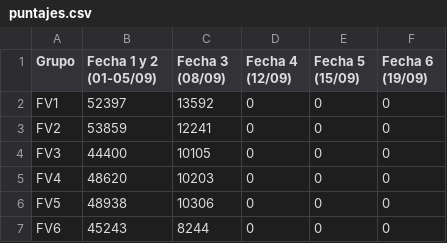
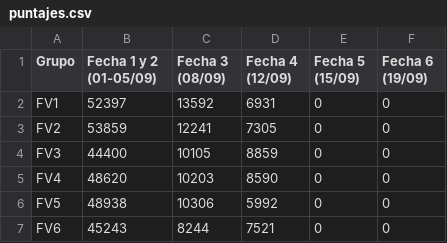
Before and after one commit to volivero/proexposolar, a CSV file: puntajes.csv, drawn as a sheet.

Commit message:
Add files via upload

```diff
--- a/puntajes.csv
+++ b/puntajes.csv
@@ -1,7 +1,7 @@
 Grupo,Fecha 1 y 2 (01-05/09),Fecha 3 (08/09),Fecha 4 (12/09),Fecha 5 (15/09),Fecha 6 (19/09)
-FV1,52397,13592,0,0,0
-FV2,53859,12241,0,0,0
-FV3,44400,10105,0,0,0
-FV4,48620,10203,0,0,0
-FV5,48938,10306,0,0,0
-FV6,45243,8244,0,0,0
+FV1,52397,13592,6931,0,0
+FV2,53859,12241,7305,0,0
+FV3,44400,10105,8859,0,0
+FV4,48620,10203,8590,0,0
+FV5,48938,10306,5992,0,0
+FV6,45243,8244,7521,0,0
```
